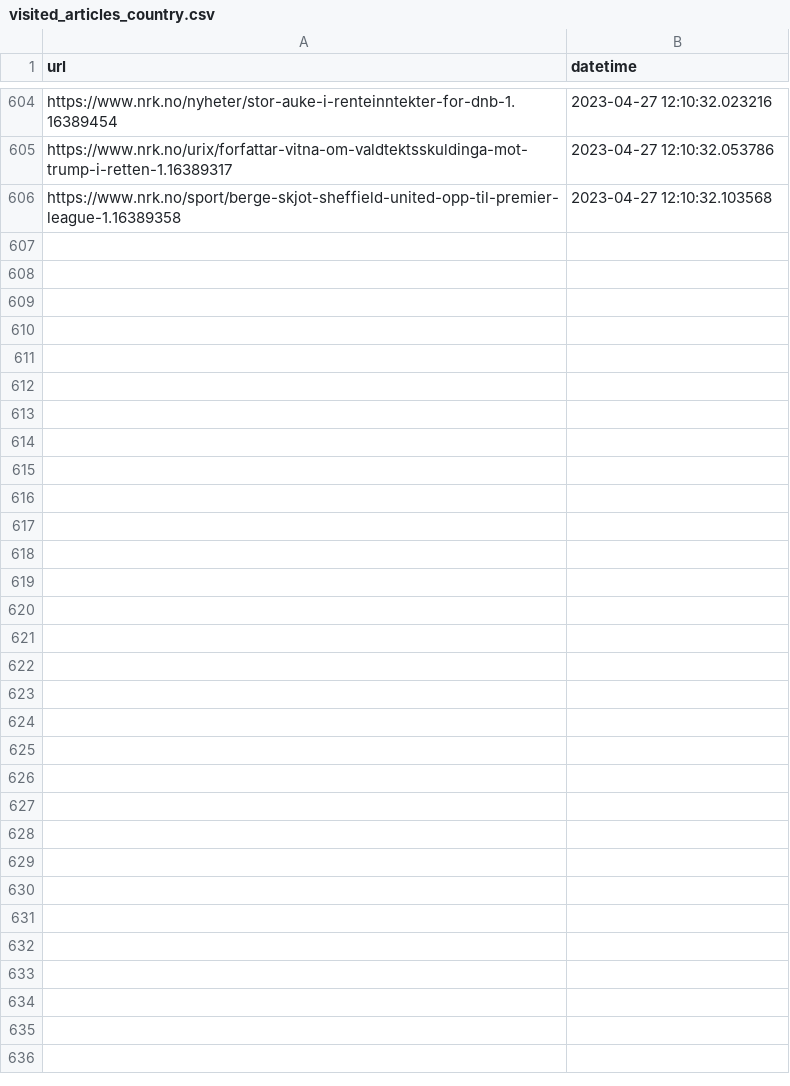
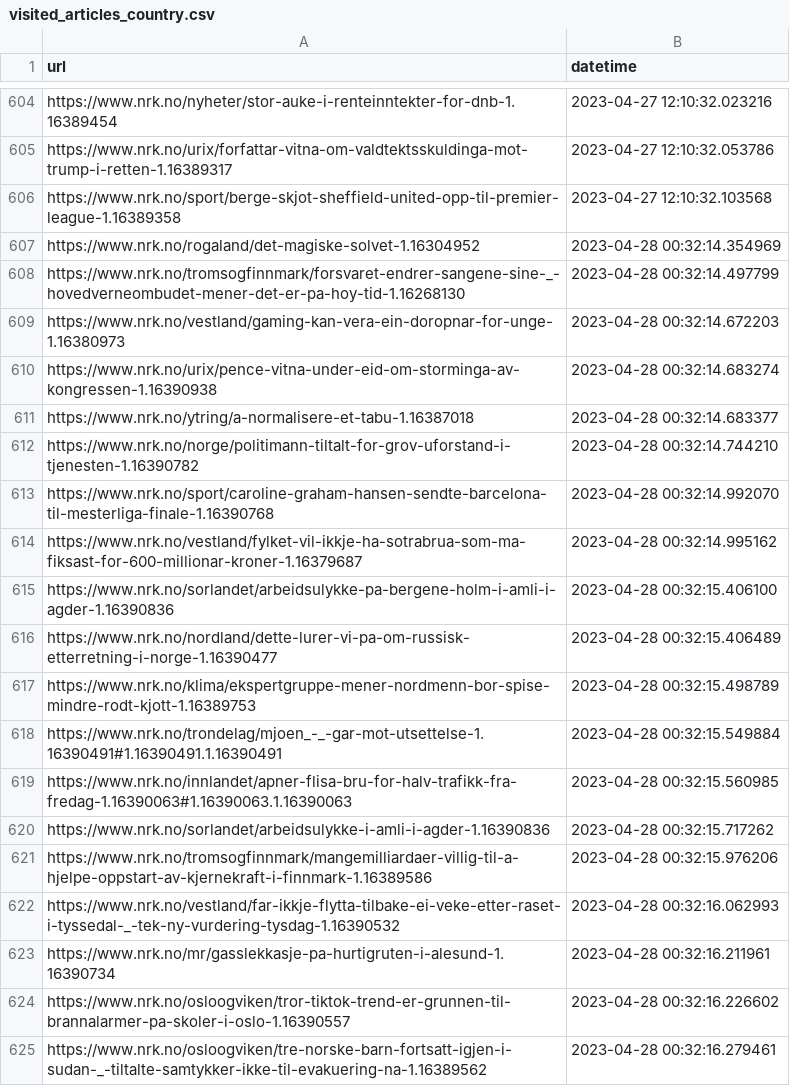
Before and after one commit to EllingOftedal/GIS-Blog, a CSV file: scripts/nrk/global/results/visited_articles_country.csv, drawn as a sheet; only a part is shown, gaps mark what is left out; the diff covers the shown part only.

```diff
--- a/scripts/nrk/global/results/visited_articles_country.csv
+++ b/scripts/nrk/global/results/visited_articles_country.csv
@@ -606 +606,20 @@ https://www.nrk.no/urix/forfattar-vitna-om-valdtektsskuldinga-mot-trump-i-retten
 https://www.nrk.no/sport/berge-skjot-sheffield-united-opp-til-premier-league-1.16389358,2023-04-27 12:10:32.103568
+https://www.nrk.no/rogaland/det-magiske-solvet-1.16304952,2023-04-28 00:32:14.354969
+https://www.nrk.no/tromsogfinnmark/forsvaret-endrer-sangene-sine-_-hovedverneombudet-mener-det-er-pa-hoy-tid-1.16268130,2023-04-28 00:32:14.497799
+https://www.nrk.no/vestland/gaming-kan-vera-ein-doropnar-for-unge-1.16380973,2023-04-28 00:32:14.672203
+https://www.nrk.no/urix/pence-vitna-under-eid-om-storminga-av-kongressen-1.16390938,2023-04-28 00:32:14.683274
+https://www.nrk.no/ytring/a-normalisere-et-tabu-1.16387018,2023-04-28 00:32:14.683377
+https://www.nrk.no/norge/politimann-tiltalt-for-grov-uforstand-i-tjenesten-1.16390782,2023-04-28 00:32:14.744210
+https://www.nrk.no/sport/caroline-graham-hansen-sendte-barcelona-til-mesterliga-finale-1.16390768,2023-04-28 00:32:14.992070
+https://www.nrk.no/vestland/fylket-vil-ikkje-ha-sotrabrua-som-ma-fiksast-for-600-millionar-kroner-1.16379687,2023-04-28 00:32:14.995162
+https://www.nrk.no/sorlandet/arbeidsulykke-pa-bergene-holm-i-amli-i-agder-1.16390836,2023-04-28 00:32:15.406100
+https://www.nrk.no/nordland/dette-lurer-vi-pa-om-russisk-etterretning-i-norge-1.16390477,2023-04-28 00:32:15.406489
+https://www.nrk.no/klima/ekspertgruppe-mener-nordmenn-bor-spise-mindre-rodt-kjott-1.16389753,2023-04-28 00:32:15.498789
+https://www.nrk.no/trondelag/mjoen_-_-gar-mot-utsettelse-1.16390491#1.16390491.1.16390491,2023-04-28 00:32:15.549884
+https://www.nrk.no/innlandet/apner-flisa-bru-for-halv-trafikk-fra-fredag-1.16390063#1.16390063.1.16390063,2023-04-28 00:32:15.560985
+https://www.nrk.no/sorlandet/arbeidsulykke-i-amli-i-agder-1.16390836,2023-04-28 00:32:15.717262
+https://www.nrk.no/tromsogfinnmark/mangemilliardaer-villig-til-a-hjelpe-oppstart-av-kjernekraft-i-finnmark-1.16389586,2023-04-28 00:32:15.976206
+https://www.nrk.no/vestland/far-ikkje-flytta-tilbake-ei-veke-etter-raset-i-tyssedal-_-tek-ny-vurdering-tysdag-1.16390532,2023-04-28 00:32:16.062993
+https://www.nrk.no/mr/gasslekkasje-pa-hurtigruten-i-alesund-1.16390734,2023-04-28 00:32:16.211961
+https://www.nrk.no/osloogviken/tror-tiktok-trend-er-grunnen-til-brannalarmer-pa-skoler-i-oslo-1.16390557,2023-04-28 00:32:16.226602
+https://www.nrk.no/osloogviken/tre-norske-barn-fortsatt-igjen-i-sudan-_-tiltalte-samtykker-ikke-til-evakuering-na-1.16389562,2023-04-28 00:32:16.279461
```
Also changed, not shown: 16 added rows elsewhere in this file, scripts/nrk/inland/results/visited_articles_innland.csv, 2 other files.
